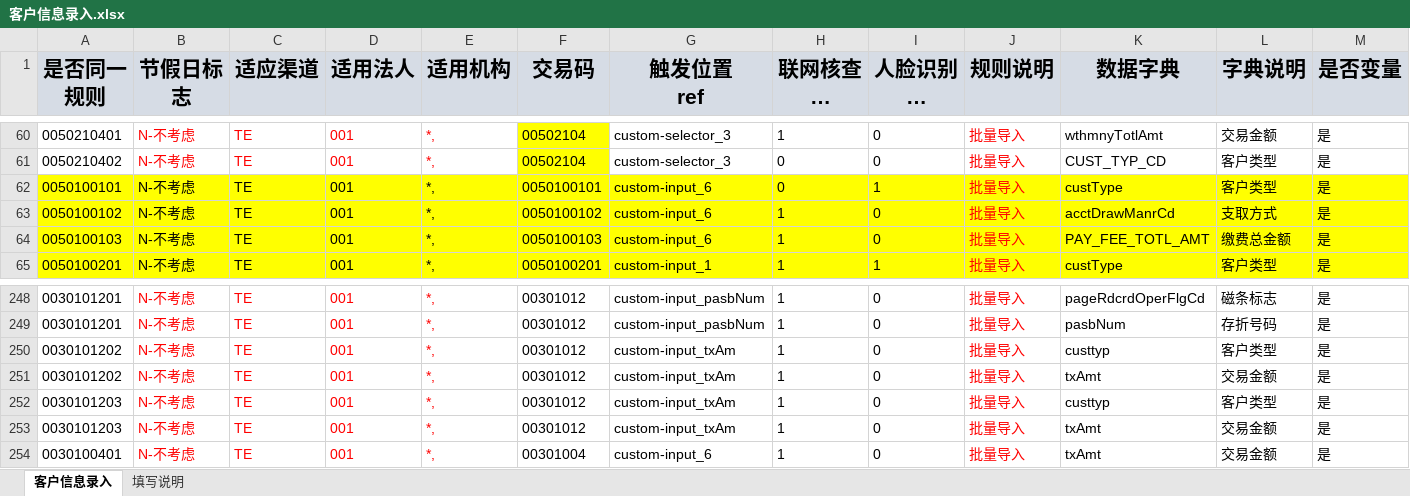
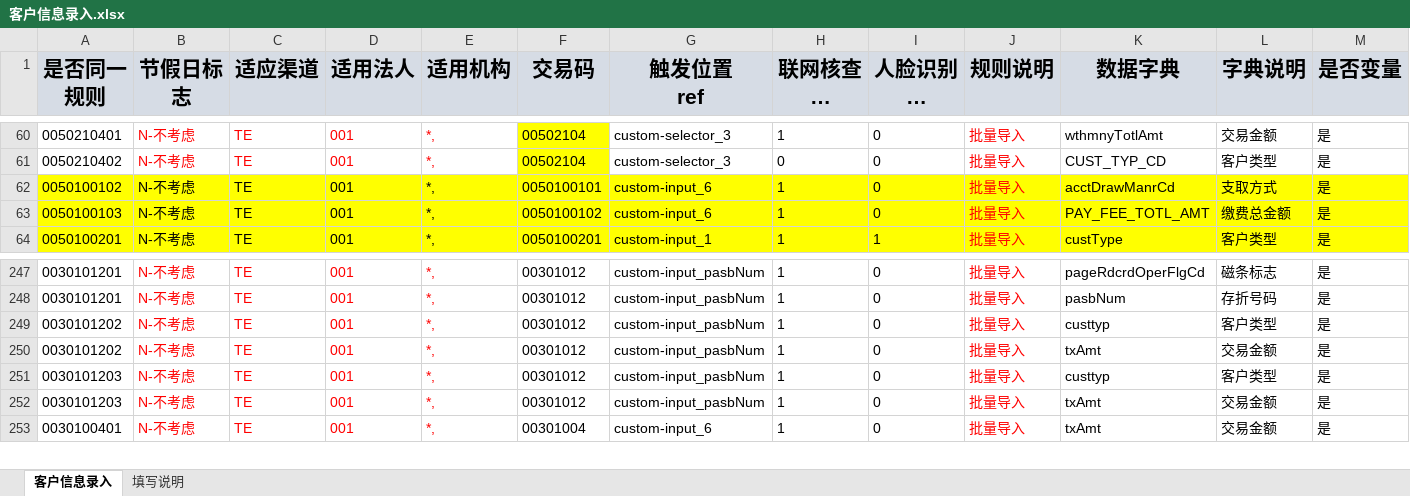
Before and after one commit to somebody2012/node-excel, an Excel workbook: src/customerInput/客户信息录入.xlsx, sheet 客户信息录入, drawn as a sheet; only a part is shown, gaps mark what is left out; long unchanged cells end in …; values as stored, in another font and other column widths than the file's, no borders; removed rows and columns are numbered as before the commit, all else as after; rows hold the shown columns only; the diff names each change by its address in the sheet, - before the commit and + after, or states it on an @@ line.

```diff
--- a/src/customerInput/客户信息录入.xlsx (sheet 客户信息录入)
+++ b/src/customerInput/客户信息录入.xlsx (sheet 客户信息录入)
-row 62: 0050100101 | N-不考虑 | TE | 001 | *, | 0050100101 | custom-input_6 | 0 | 1 | 批量导入 | custType | 客户类型 | 是
-F62 (交易码): 0050100102
+F62 (交易码): 0050100101
-F63 (交易码): 0050100103
+F63 (交易码): 0050100102
-G249:G252 (触发位置 ref): custom-input_txAm
+G249:G252 (触发位置 ref): custom-input_pasbNum
```
Also changed, not shown: src/auth/授权规则收集表汇总1.0.xlsx, src/doubleScreen/双屏确认.xlsx, 11 other files.
